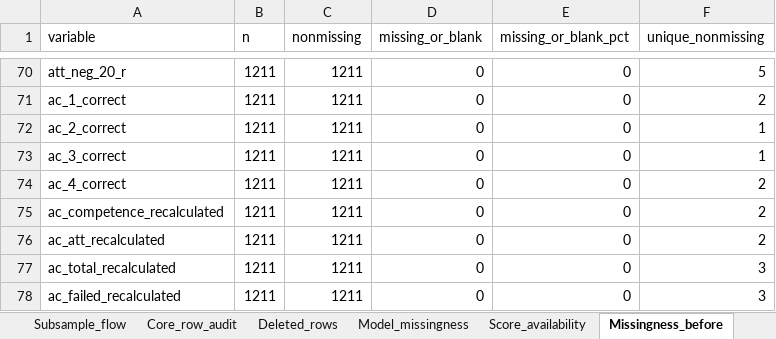
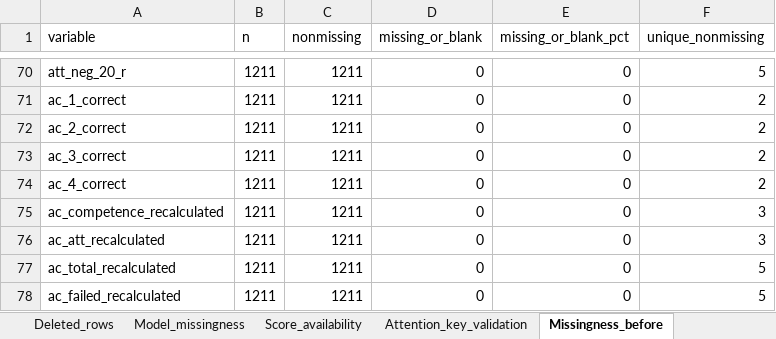
Before and after one commit to eitt/EnfermerIA, an Excel workbook: outputs/tables/sample_and_missingness_audit.xlsx, sheet Missingness_before, drawn as a sheet; only a part is shown, gaps mark what is left out; values as stored, in another font and other column widths than the file's, no borders; table styles not drawn; the diff names each change by its address in the sheet, - before the commit and + after, or states it on an @@ line.

```diff
--- a/outputs/tables/sample_and_missingness_audit.xlsx (sheet Missingness_before)
+++ b/outputs/tables/sample_and_missingness_audit.xlsx (sheet Missingness_before)
+sheet tab: Attention_key_validation
-F72:F73 (unique_nonmissing): 1
+F72:F73 (unique_nonmissing): 2
-F75:F76 (unique_nonmissing): 2
+F75:F76 (unique_nonmissing): 3
-F77:F78 (unique_nonmissing): 3
+F77:F78 (unique_nonmissing): 5
```
Also changed, not shown: sheet Core_row_audit, sheet Subsample_flow, sheet Missingness_after, outputs/analysis_data_scored.xlsx, outputs/tables/attention_check_recalculation.xlsx, 51 other files.
